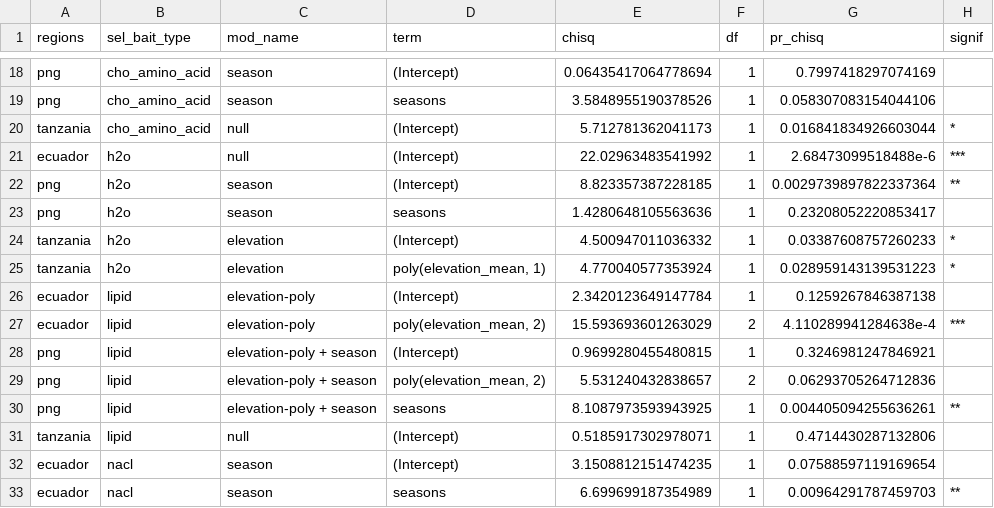
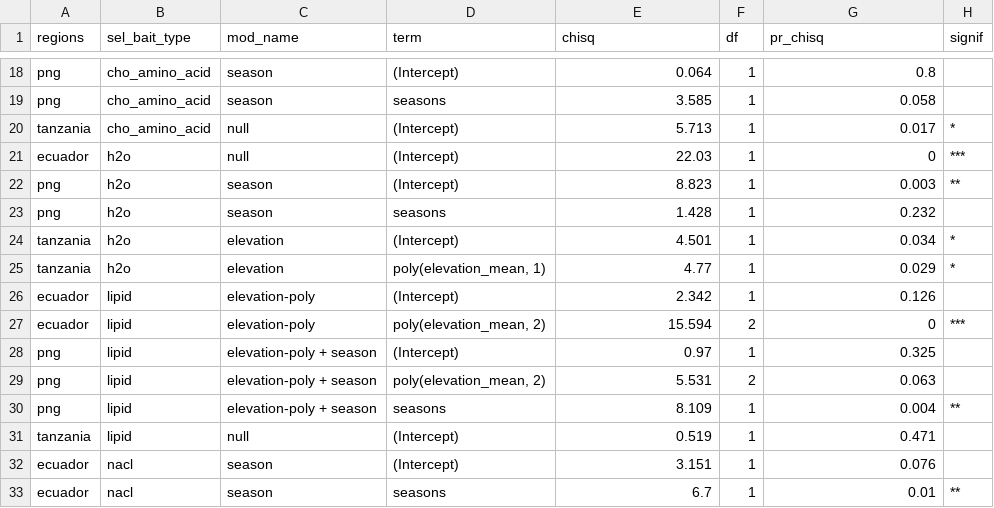
Before and after one commit to OndrejMottl/Ant_Nutrient_use, a CSV file: Outputs/table_food_preferences_occurences_params.csv, drawn as a sheet; only a part is shown, gaps mark what is left out; the diff covers the shown part only; the diff names each change by its address in the sheet, - before the commit and + after, or states it on an @@ line.

```diff
--- a/Outputs/table_food_preferences_occurences_params.csv
+++ b/Outputs/table_food_preferences_occurences_params.csv
-E18 (chisq): 0.06435417064778694
+E18 (chisq): 0.064
-G18 (pr_chisq): 0.7997418297074169
+G18 (pr_chisq): 0.8
-E19 (chisq): 3.5848955190378526
+E19 (chisq): 3.585
-G19 (pr_chisq): 0.058307083154044106
+G19 (pr_chisq): 0.058
-E20 (chisq): 5.712781362041173
+E20 (chisq): 5.713
-G20 (pr_chisq): 0.016841834926603044
+G20 (pr_chisq): 0.017
-E21 (chisq): 22.02963483541992
+E21 (chisq): 22.03
-G21 (pr_chisq): 2.68473099518488e-6
+G21 (pr_chisq): 0
-E22 (chisq): 8.823357387228185
+E22 (chisq): 8.823
-G22 (pr_chisq): 0.0029739897822337364
+G22 (pr_chisq): 0.003
-E23 (chisq): 1.4280648105563636
+E23 (chisq): 1.428
-G23 (pr_chisq): 0.23208052220853417
+G23 (pr_chisq): 0.232
-E24 (chisq): 4.500947011036332
+E24 (chisq): 4.501
-G24 (pr_chisq): 0.03387608757260233
+G24 (pr_chisq): 0.034
-E25 (chisq): 4.770040577353924
+E25 (chisq): 4.77
-G25 (pr_chisq): 0.028959143139531223
+G25 (pr_chisq): 0.029
-E26 (chisq): 2.3420123649147784
+E26 (chisq): 2.342
-G26 (pr_chisq): 0.1259267846387138
+G26 (pr_chisq): 0.126
-E27 (chisq): 15.593693601263029
+E27 (chisq): 15.594
-G27 (pr_chisq): 4.110289941284638e-4
+G27 (pr_chisq): 0
-E28 (chisq): 0.9699280455480815
+E28 (chisq): 0.97
-G28 (pr_chisq): 0.3246981247846921
+G28 (pr_chisq): 0.325
-E29 (chisq): 5.531240432838657
+E29 (chisq): 5.531
-G29 (pr_chisq): 0.06293705264712836
+G29 (pr_chisq): 0.063
-E30 (chisq): 8.1087973593943925
+E30 (chisq): 8.109
-G30 (pr_chisq): 0.004405094255636261
+G30 (pr_chisq): 0.004
-E31 (chisq): 0.5185917302978071
+E31 (chisq): 0.519
-G31 (pr_chisq): 0.4714430287132806
+G31 (pr_chisq): 0.471
-E32 (chisq): 3.1508812151474235
+E32 (chisq): 3.151
-G32 (pr_chisq): 0.07588597119169654
+G32 (pr_chisq): 0.076
-E33 (chisq): 6.699699187354989
+E33 (chisq): 6.7
-G33 (pr_chisq): 0.00964291787459703
+G33 (pr_chisq): 0.01
```
Also changed, not shown: 40 edited cells elsewhere in this file, Outputs/Table_bait_occupancy_models.csv, Outputs/table_abundance_models.csv, 25 other files.
